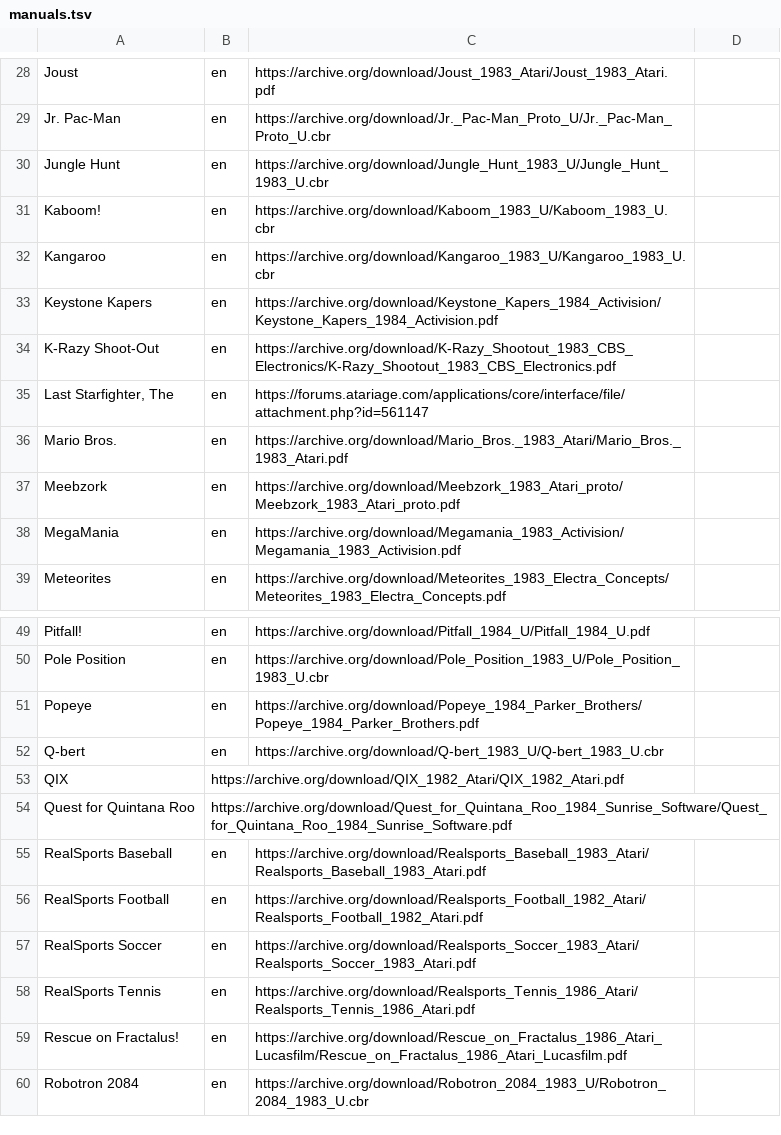
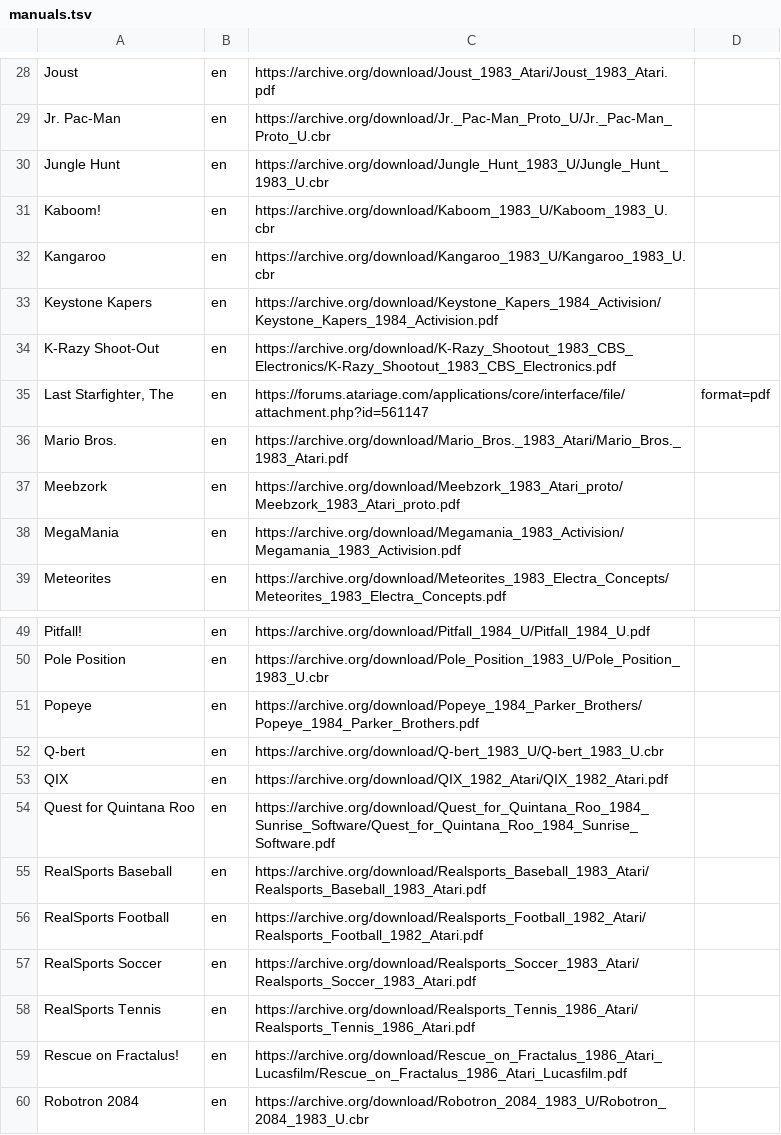
Before and after one commit to obrie/retrokit, a TSV file: config/systems/atari5200/manuals.tsv, drawn as a sheet; only a part is shown, gaps mark what is left out.

Commit message:
atari5200: Fix manuals

```diff
--- a/config/systems/atari5200/manuals.tsv
+++ b/config/systems/atari5200/manuals.tsv
@@ -34,3 +34,3 @@ Keystone Kapers	en	https://archive.org/download/Keystone_Kapers_1984_Activision/
 K-Razy Shoot-Out	en	https://archive.org/download/K-Razy_Shootout_1983_CBS_Electronics/K-Razy_Shootout_1983_CBS_Electronics.pdf
-Last Starfighter, The	en	https://forums.atariage.com/applications/core/interface/file/attachment.php?id=561147
+Last Starfighter, The	en	https://forums.atariage.com/applications/core/interface/file/attachment.php?id=561147	format=pdf
 Mario Bros.	en	https://archive.org/download/Mario_Bros._1983_Atari/Mario_Bros._1983_Atari.pdf
@@ -52,4 +52,4 @@ Popeye	en	https://archive.org/download/Popeye_1984_Parker_Brothers/Popeye_1984_P
 Q-bert	en	https://archive.org/download/Q-bert_1983_U/Q-bert_1983_U.cbr
-QIX	https://archive.org/download/QIX_1982_Atari/QIX_1982_Atari.pdf
-Quest for Quintana Roo	https://archive.org/download/Quest_for_Quintana_Roo_1984_Sunrise_Software/Quest_for_Quintana_Roo_1984_Sunrise_Software.pdf
+QIX	en	https://archive.org/download/QIX_1982_Atari/QIX_1982_Atari.pdf
+Quest for Quintana Roo	en	https://archive.org/download/Quest_for_Quintana_Roo_1984_Sunrise_Software/Quest_for_Quintana_Roo_1984_Sunrise_Software.pdf
 RealSports Baseball	en	https://archive.org/download/Realsports_Baseball_1983_Atari/Realsports_Baseball_1983_Atari.pdf
```
